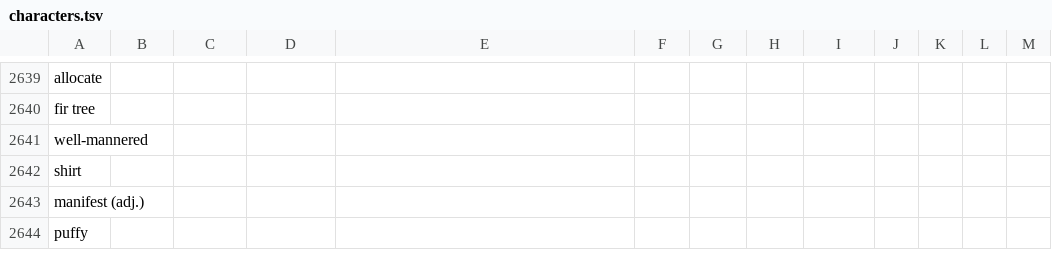
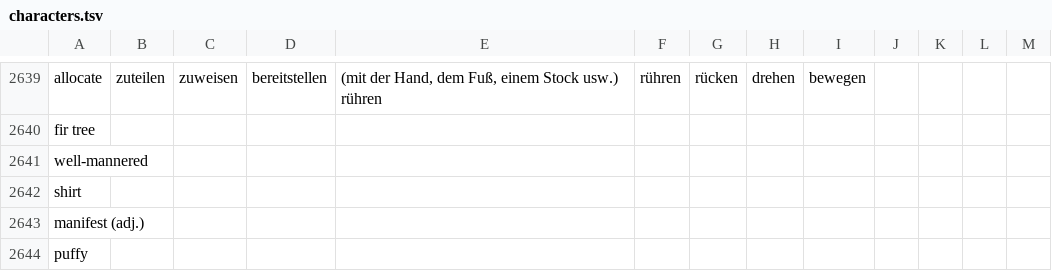
Before and after one commit to marcaltmann/hanzi, a TSV file: characters.tsv, drawn as a sheet; only a part is shown, gaps mark what is left out; the diff covers the shown part only; the diff names each change by its address in the sheet, - before the commit and + after, or states it on an @@ line.

```diff
--- a/characters.tsv
+++ b/characters.tsv
-B2639: (empty)
+B2639: zuteilen
-C2639: (empty)
+C2639: zuweisen
-D2639: (empty)
+D2639: bereitstellen
-E2639: (empty)
+E2639: (mit der Hand, dem Fuß, einem Stock usw.) rühren
-F2639: (empty)
+F2639: rühren
-G2639: (empty)
+G2639: rücken
-H2639: (empty)
+H2639: drehen
-I2639: (empty)
+I2639: bewegen
```
Also changed, not shown: 58 edited cells elsewhere in this file.
